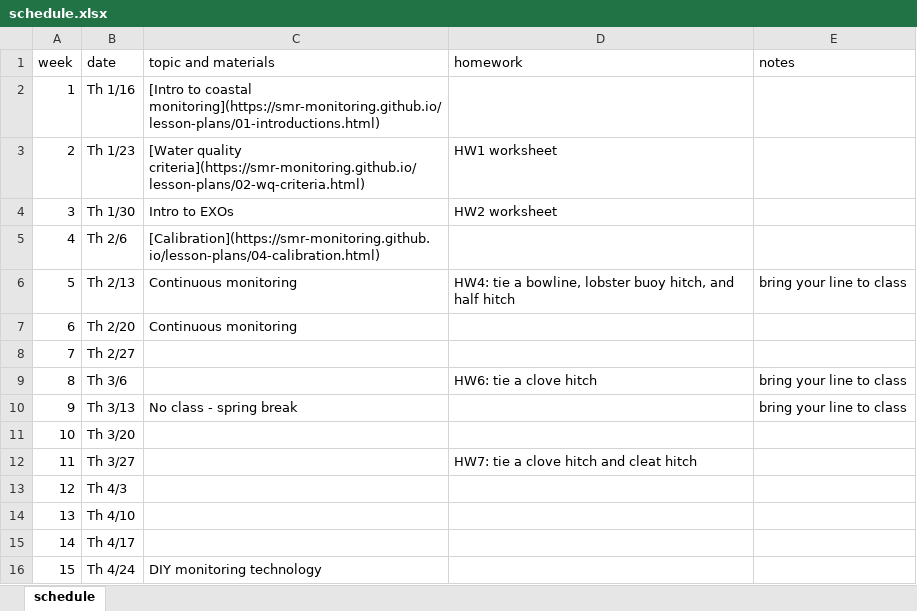
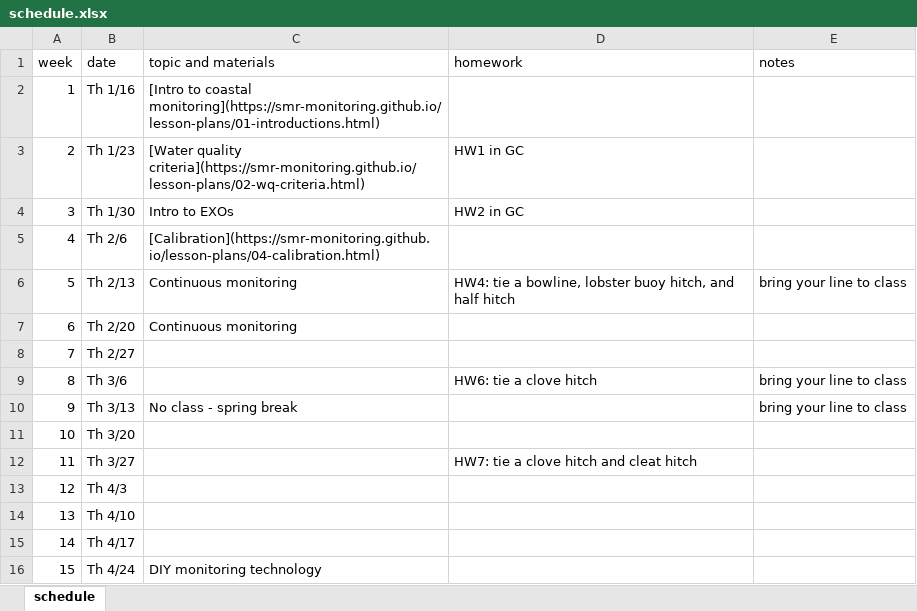
Before and after one commit to smr-monitoring/MRNE395-2025FA, an Excel workbook: schedule.xlsx, sheet schedule, drawn as a sheet; values as stored, in another font and other column widths than the file's, no borders; the diff names each change by its address in the sheet, - before the commit and + after, or states it on an @@ line.

Commit message:
update schedule

```diff
--- a/schedule.xlsx (sheet schedule)
+++ b/schedule.xlsx (sheet schedule)
-D3 (homework): HW1 worksheet
+D3 (homework): HW1 in GC
-D4 (homework): HW2 worksheet
+D4 (homework): HW2 in GC
```
Also changed, not shown: 4 other files.
